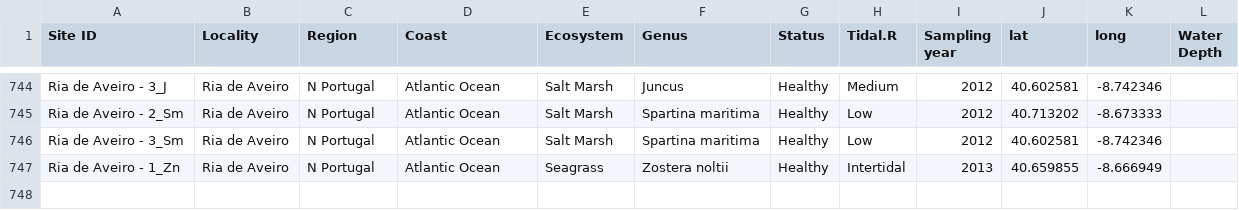
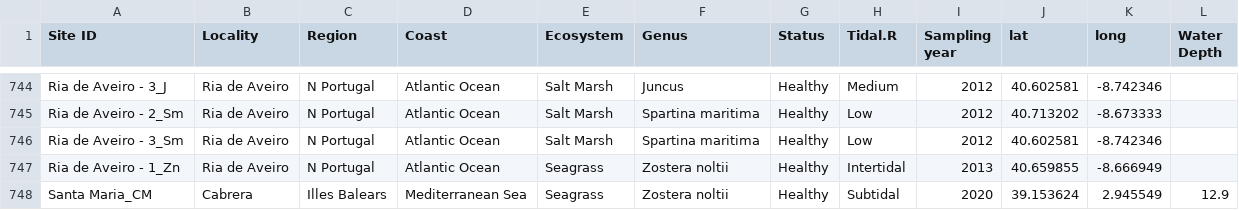
Before and after one commit to NPJuncal/BC_IP, a CSV file: GInf.csv, drawn as a sheet; only a part is shown, gaps mark what is left out; the diff names each change by its address in the sheet, - before the commit and + after, or states it on an @@ line.

```diff
--- a/GInf.csv
+++ b/GInf.csv
+row 748: Santa Maria_CM | Cabrera | Illes Balears | Mediterranean Sea | Seagrass | Zostera noltii | Healthy | Subtidal | 2020 | 39.153624 | 2.945549 | 12.9
```
Also changed, not shown: Raw.csv.
